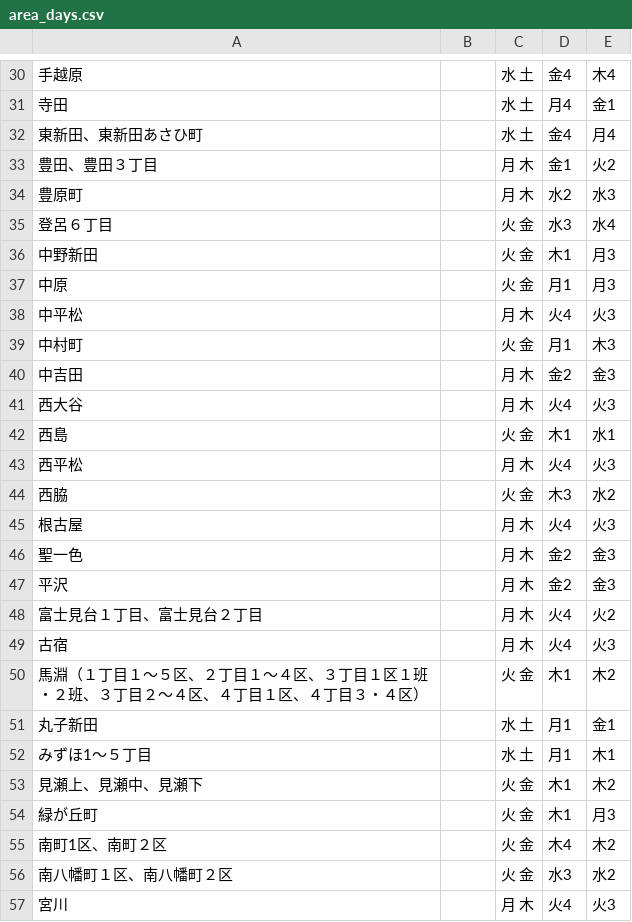
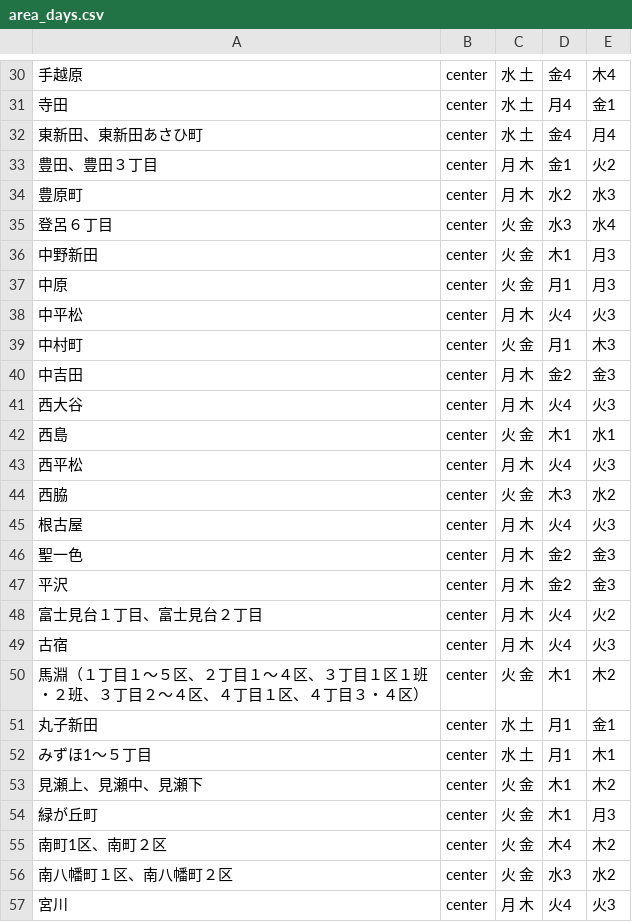
Before and after one commit to 5374-ShizuokaCity-SurugaKu/5374, a CSV file: data/area_days.csv, drawn as a sheet; only a part is shown, gaps mark what is left out; the diff covers the shown part only.

```diff
--- a/data/area_days.csv
+++ b/data/area_days.csv
@@ -30,28 +30,28 @@
-手越原,,水 土,金4,木4
-寺田,,水 土,月4,金1
-東新田、東新田あさひ町,,水 土,金4,月4
-豊田、豊田３丁目,,月 木,金1,火2
-豊原町,,月 木,水2,水3
-登呂６丁目,,火 金,水3,水4
-中野新田,,火 金,木1,月3
-中原,,火 金,月1,月3
-中平松,,月 木,火4,火3
-中村町,,火 金,月1,木3
-中吉田,,月 木,金2,金3
-西大谷,,月 木,火4,火3
-西島,,火 金,木1,水1
-西平松,,月 木,火4,火3
-西脇,,火 金,木3,水2
-根古屋,,月 木,火4,火3
-聖一色,,月 木,金2,金3
-平沢,,月 木,金2,金3
-富士見台１丁目、富士見台２丁目,,月 木,火4,火2
-古宿,,月 木,火4,火3
-馬淵（１丁目１～５区、２丁目１～４区、３丁目１区１班・２班、３丁目２～４区、４丁目１区、４丁目３・４区）,,火 金,木1,木2
-丸子新田,,水 土,月1,金1
-みずほ1～５丁目,,水 土,月1,木1
-見瀬上、見瀬中、見瀬下,,火 金,木1,木2
-緑が丘町,,火 金,木1,月3
-南町1区、南町２区,,火 金,木4,木2
-南八幡町１区、南八幡町２区,,火 金,水3,水2
-宮川,,月 木,火4,火3
+手越原,center,水 土,金4,木4
+寺田,center,水 土,月4,金1
+東新田、東新田あさひ町,center,水 土,金4,月4
+豊田、豊田３丁目,center,月 木,金1,火2
+豊原町,center,月 木,水2,水3
+登呂６丁目,center,火 金,水3,水4
+中野新田,center,火 金,木1,月3
+中原,center,火 金,月1,月3
+中平松,center,月 木,火4,火3
+中村町,center,火 金,月1,木3
+中吉田,center,月 木,金2,金3
+西大谷,center,月 木,火4,火3
+西島,center,火 金,木1,水1
+西平松,center,月 木,火4,火3
+西脇,center,火 金,木3,水2
+根古屋,center,月 木,火4,火3
+聖一色,center,月 木,金2,金3
+平沢,center,月 木,金2,金3
+富士見台１丁目、富士見台２丁目,center,月 木,火4,火2
+古宿,center,月 木,火4,火3
+馬淵（１丁目１～５区、２丁目１～４区、３丁目１区１班・２班、３丁目２～４区、４丁目１区、４丁目３・４区）,center,火 金,木1,木2
+丸子新田,center,水 土,月1,金1
+みずほ1～５丁目,center,水 土,月1,木1
+見瀬上、見瀬中、見瀬下,center,火 金,木1,木2
+緑が丘町,center,火 金,木1,月3
+南町1区、南町２区,center,火 金,木4,木2
+南八幡町１区、南八幡町２区,center,火 金,水3,水2
+宮川,center,月 木,火4,火3
```
Also changed, not shown: 38 edited cells elsewhere in this file, 1 other file.
